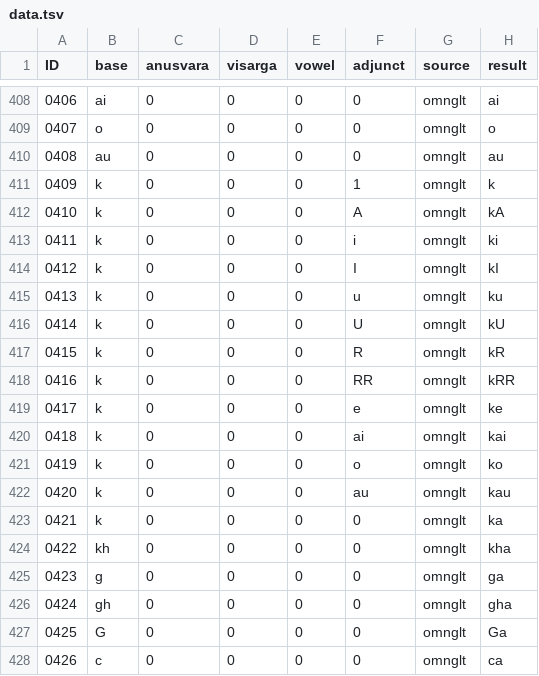
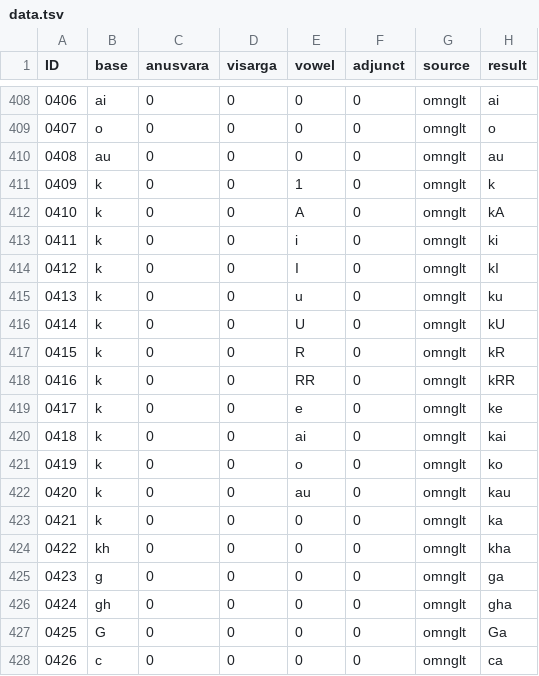
Before and after one commit to Kawdek/Siddham, a TSV file: data/data.tsv, drawn as a sheet; only a part is shown, gaps mark what is left out.

```diff
--- a/data/data.tsv
+++ b/data/data.tsv
@@ -410,14 +410,14 @@ ID	base	anusvara	visarga	vowel	adjunct	source	result
 0408	au	0	0	0	0	omnglt	au
-0409	k	0	0	0	1	omnglt	k
-0410	k	0	0	0	A	omnglt	kA
-0411	k	0	0	0	i	omnglt	ki
-0412	k	0	0	0	I	omnglt	kI
-0413	k	0	0	0	u	omnglt	ku
-0414	k	0	0	0	U	omnglt	kU
-0415	k	0	0	0	R	omnglt	kR
-0416	k	0	0	0	RR	omnglt	kRR
-0417	k	0	0	0	e	omnglt	ke
-0418	k	0	0	0	ai	omnglt	kai
-0419	k	0	0	0	o	omnglt	ko
-0420	k	0	0	0	au	omnglt	kau
+0409	k	0	0	1	0	omnglt	k
+0410	k	0	0	A	0	omnglt	kA
+0411	k	0	0	i	0	omnglt	ki
+0412	k	0	0	I	0	omnglt	kI
+0413	k	0	0	u	0	omnglt	ku
+0414	k	0	0	U	0	omnglt	kU
+0415	k	0	0	R	0	omnglt	kR
+0416	k	0	0	RR	0	omnglt	kRR
+0417	k	0	0	e	0	omnglt	ke
+0418	k	0	0	ai	0	omnglt	kai
+0419	k	0	0	o	0	omnglt	ko
+0420	k	0	0	au	0	omnglt	kau
 0421	k	0	0	0	0	omnglt	ka
```
Also changed, not shown: 41 other files.
